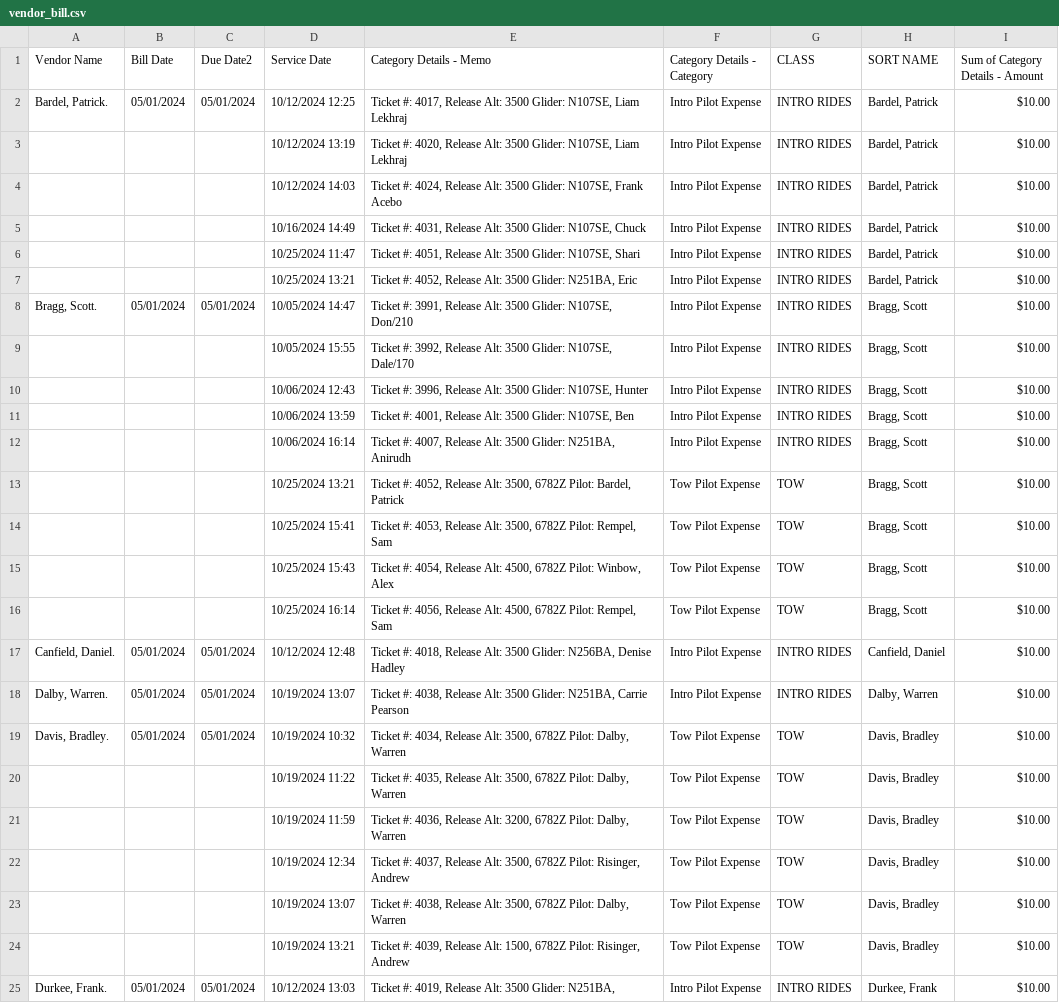
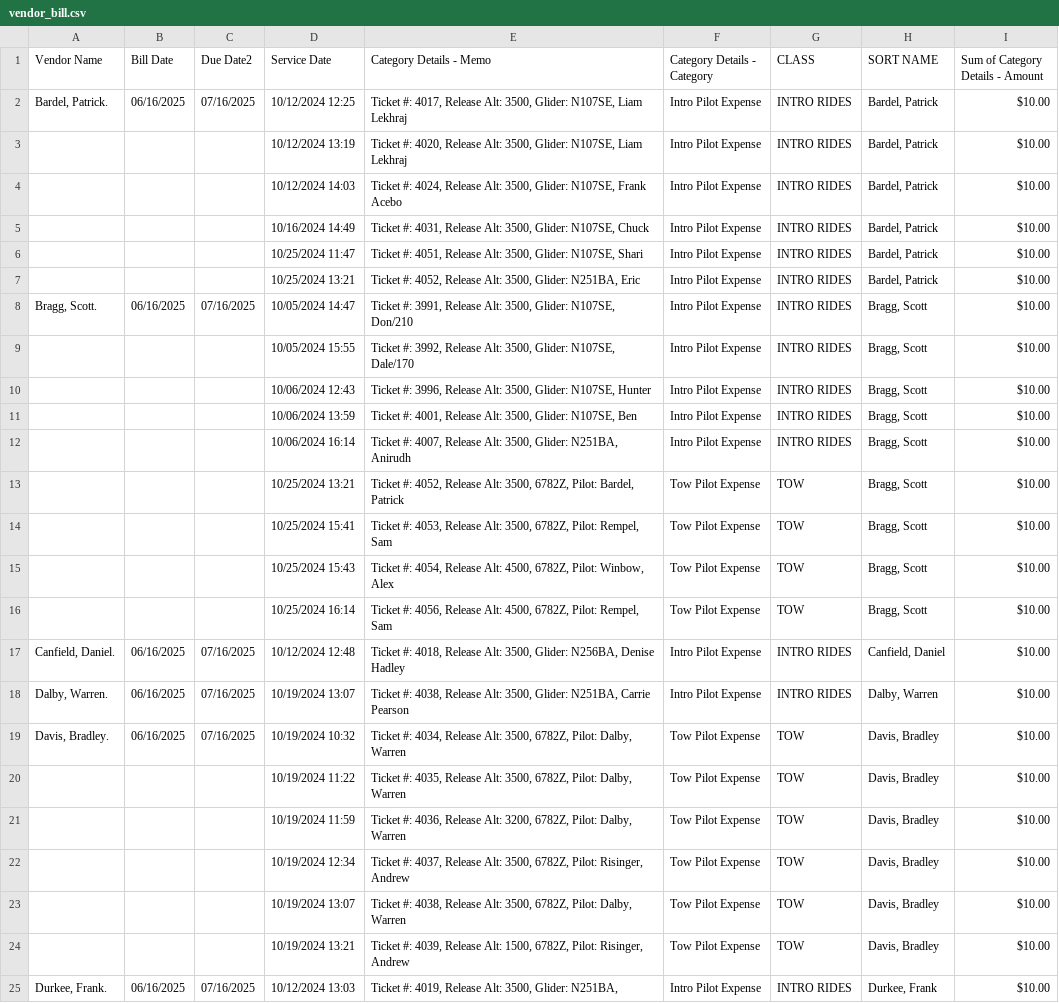
Before and after one commit to aschmalt/wvsc_tow_to_billing, a CSV file: sample_data/vendor_bill.csv, drawn as a sheet; only a part is shown; the diff covers the shown part only; the diff names each change by its address in the sheet, - before the commit and + after, or states it on an @@ line.

```diff
--- a/sample_data/vendor_bill.csv
+++ b/sample_data/vendor_bill.csv
-B2 (Bill Date): 05/01/2024
+B2 (Bill Date): 06/16/2025
-C2 (Due Date2): 05/01/2024
+C2 (Due Date2): 07/16/2025
-E2 (Category Details - Memo): …Release Alt: 3500 Glider: N107SE,…
+E2 (Category Details - Memo): …Release Alt: 3500, Glider: N107SE,…
-E3 (Category Details - Memo): …Release Alt: 3500 Glider: N107SE,…
+E3 (Category Details - Memo): …Release Alt: 3500, Glider: N107SE,…
-E4 (Category Details - Memo): …Release Alt: 3500 Glider: N107SE,…
+E4 (Category Details - Memo): …Release Alt: 3500, Glider: N107SE,…
-E5 (Category Details - Memo): …Release Alt: 3500 Glider: N107SE,…
+E5 (Category Details - Memo): …Release Alt: 3500, Glider: N107SE,…
-E6 (Category Details - Memo): …Release Alt: 3500 Glider: N107SE,…
+E6 (Category Details - Memo): …Release Alt: 3500, Glider: N107SE,…
-E7 (Category Details - Memo): …Release Alt: 3500 Glider: N251BA,…
+E7 (Category Details - Memo): …Release Alt: 3500, Glider: N251BA,…
-B8 (Bill Date): 05/01/2024
+B8 (Bill Date): 06/16/2025
-C8 (Due Date2): 05/01/2024
+C8 (Due Date2): 07/16/2025
-E8 (Category Details - Memo): …Release Alt: 3500 Glider: N107SE,…
+E8 (Category Details - Memo): …Release Alt: 3500, Glider: N107SE,…
-E9 (Category Details - Memo): …Release Alt: 3500 Glider: N107SE,…
+E9 (Category Details - Memo): …Release Alt: 3500, Glider: N107SE,…
-E10 (Category Details - Memo): …Release Alt: 3500 Glider: N107SE,…
+E10 (Category Details - Memo): …Release Alt: 3500, Glider: N107SE,…
-E11 (Category Details - Memo): …Release Alt: 3500 Glider: N107SE,…
+E11 (Category Details - Memo): …Release Alt: 3500, Glider: N107SE,…
-E12 (Category Details - Memo): …Release Alt: 3500 Glider: N251BA,…
+E12 (Category Details - Memo): …Release Alt: 3500, Glider: N251BA,…
-E13 (Category Details - Memo): …Alt: 3500, 6782Z Pilot: Bardel,…
+E13 (Category Details - Memo): …Alt: 3500, 6782Z, Pilot: Bardel,…
-E14 (Category Details - Memo): …Alt: 3500, 6782Z Pilot: Rempel,…
+E14 (Category Details - Memo): …Alt: 3500, 6782Z, Pilot: Rempel,…
-E15 (Category Details - Memo): …Alt: 4500, 6782Z Pilot: Winbow,…
+E15 (Category Details - Memo): …Alt: 4500, 6782Z, Pilot: Winbow,…
-E16 (Category Details - Memo): …Alt: 4500, 6782Z Pilot: Rempel,…
+E16 (Category Details - Memo): …Alt: 4500, 6782Z, Pilot: Rempel,…
-B17:B19 (Bill Date): 05/01/2024
+B17:B19 (Bill Date): 06/16/2025
-C17:C19 (Due Date2): 05/01/2024
+C17:C19 (Due Date2): 07/16/2025
-E17 (Category Details - Memo): …Release Alt: 3500 Glider: N256BA,…
+E17 (Category Details - Memo): …Release Alt: 3500, Glider: N256BA,…
-E18 (Category Details - Memo): …Release Alt: 3500 Glider: N251BA,…
+E18 (Category Details - Memo): …Release Alt: 3500, Glider: N251BA,…
-E19 (Category Details - Memo): …Alt: 3500, 6782Z Pilot: Dalby,…
+E19 (Category Details - Memo): …Alt: 3500, 6782Z, Pilot: Dalby,…
-E20 (Category Details - Memo): …Alt: 3500, 6782Z Pilot: Dalby,…
+E20 (Category Details - Memo): …Alt: 3500, 6782Z, Pilot: Dalby,…
-E21 (Category Details - Memo): …Alt: 3200, 6782Z Pilot: Dalby,…
+E21 (Category Details - Memo): …Alt: 3200, 6782Z, Pilot: Dalby,…
-E22 (Category Details - Memo): …Alt: 3500, 6782Z Pilot: Risinger,…
+E22 (Category Details - Memo): …Alt: 3500, 6782Z, Pilot: Risinger,…
-E23 (Category Details - Memo): …Alt: 3500, 6782Z Pilot: Dalby,…
+E23 (Category Details - Memo): …Alt: 3500, 6782Z, Pilot: Dalby,…
-E24 (Category Details - Memo): …Alt: 1500, 6782Z Pilot: Risinger,…
+E24 (Category Details - Memo): …Alt: 1500, 6782Z, Pilot: Risinger,…
-B25 (Bill Date): 05/01/2024
+B25 (Bill Date): 06/16/2025
-C25 (Due Date2): 05/01/2024
+C25 (Due Date2): 07/16/2025
-E25 (Category Details - Memo): …Release Alt: 3500 Glider: N251BA,
+E25 (Category Details - Memo): …Release Alt: 3500, Glider: N251BA,
```
Also changed, not shown: 75 edited cells elsewhere in this file, 9 other files.
